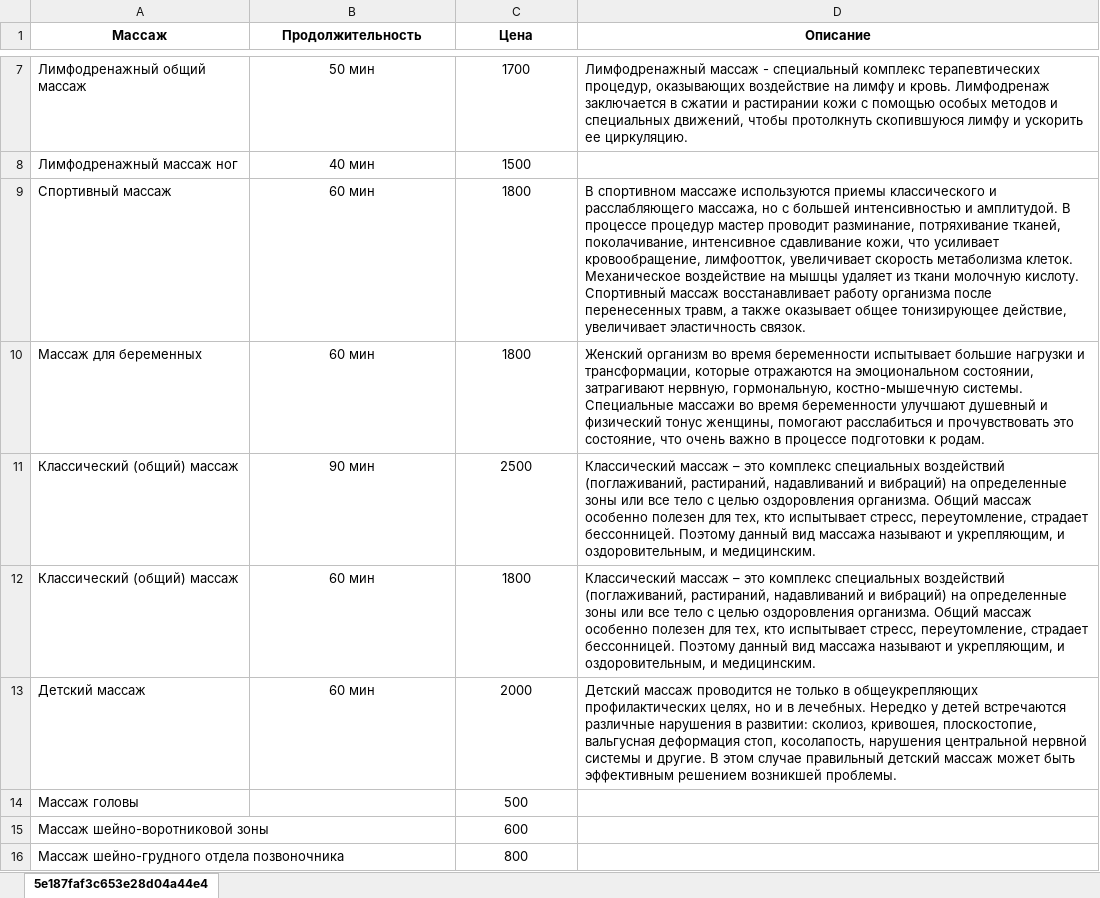
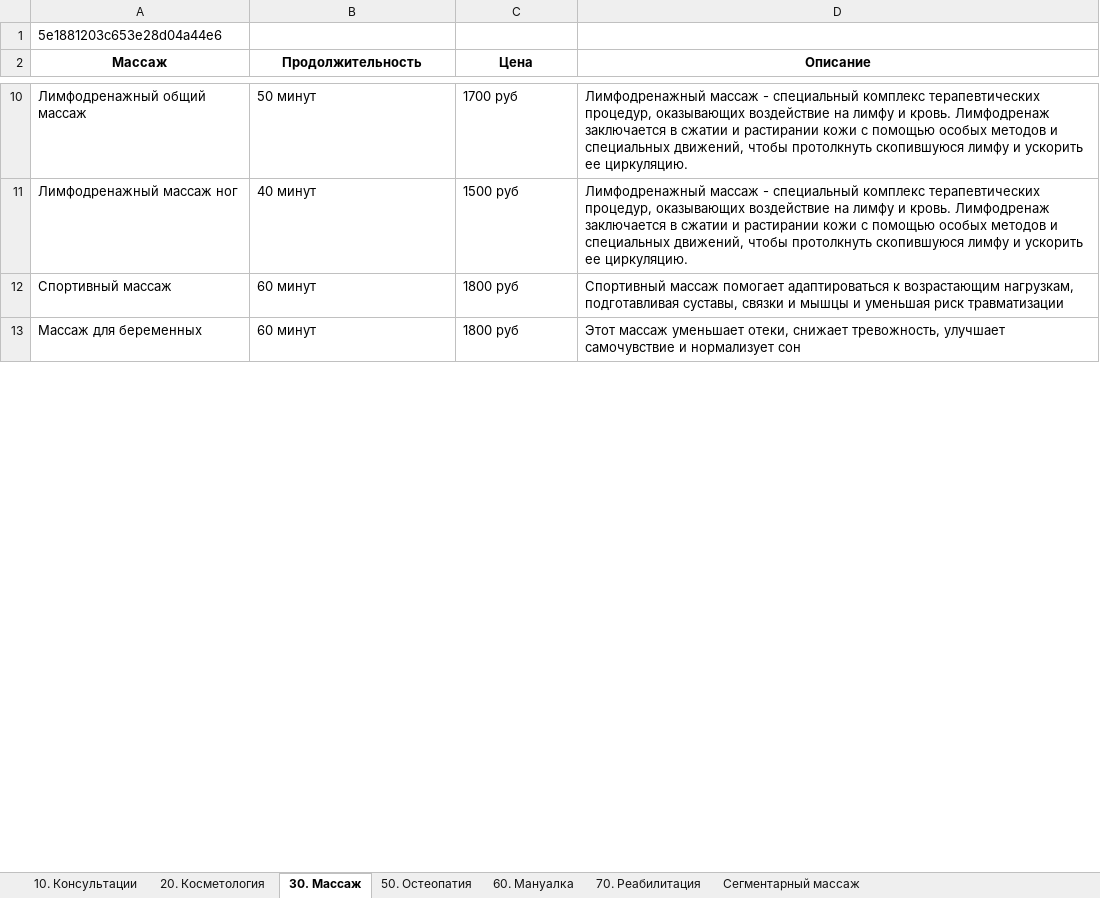
Before and after one commit to blaze-su/imed, an Excel workbook: server/price.xlsx, sheet 30. Массаж, drawn as a sheet; only a part is shown, gaps mark what is left out; values as stored, in another font and other column widths than the file's, no borders; removed rows and columns are numbered as before the commit, all else as after; the diff covers the shown part only; the diff names each change by its address in the sheet, - before the commit and + after, or states it on an @@ line.

```diff
--- a/server/price.xlsx (sheet 30. Массаж)
+++ b/server/price.xlsx (sheet 30. Массаж)
-sheet tab: 5e187faf3c653e28d04a44e4
+sheet tab: 30. Массаж
+sheet tab: 10. Консультации
+sheet tab: 20. Косметология
+sheet tab: 50. Остеопатия
+sheet tab: 60. Мануалка
+sheet tab: 70. Реабилитация
+sheet tab: Сегментарный массаж
+row 1: 5e1881203c653e28d04a44e6
-B10 (Продолжительность): 50 мин
+B10 (Продолжительность): 50 минут
-B10:C13 alignment: center
+B10:C13 alignment: left
-C10 (Цена): 1700
+C10 (Цена): 1700 руб
-B11 (Продолжительность): 40 мин
+B11 (Продолжительность): 40 минут
-C11 (Цена): 1500
+C11 (Цена): 1500 руб
-D11 (Описание): (empty)
+D11 (Описание): Лимфодренажный массаж - специальный комплекс терапевтических процедур, оказывающих воздействие на лимфу и кровь. Лимфодренаж заключается в сжатии и растирании кожи с помощью особых методов и специальных движений, чтобы протолкнуть скопившуюся лимфу и ускорить ее циркуляцию.
-B12:B13 (Продолжительность): 60 мин
+B12:B13 (Продолжительность): 60 минут
-C12:C13 (Цена): 1800
+C12:C13 (Цена): 1800 руб
-D12 (Описание): В спортивном массаже используются приемы классического и расслабляющего массажа, но с большей интенсивностью и амплитудой. В процессе процедур мастер проводит разминание, потряхивание тканей, поколачивание, интенсивное сдавливание кожи, что усиливает кровообращение, лимфоотток, увеличивает скорость метаболизма клеток. Механическое воздействие на мышцы удаляет из ткани молочную кислоту. Спортивный массаж восстанавливает работу организма после перенесенных травм, а также оказывает общее тонизирующее действие, увеличивает эластичность связок.
+D12 (Описание): Спортивный массаж помогает адаптироваться к возрастающим нагрузкам, подготавливая суставы, связки и мышцы и уменьшая риск травматизации
-D13 (Описание): Женский организм во время беременности испытывает большие нагрузки и трансформации, которые отражаются на эмоциональном состоянии, затрагивают нервную, гормональную, костно-мышечную системы. Специальные массажи во время беременности улучшают душевный и физический тонус женщины, помогают расслабиться и прочувствовать это состояние, что очень важно в процессе подготовки к родам.
+D13 (Описание): Этот массаж уменьшает отеки, снижает тревожность, улучшает самочувствие и нормализует сон
-row 11: Классический (общий) массаж | 90 мин | 2500 | Классический массаж – это комплекс специальных воздействий (поглаживаний, растираний, надавливаний и вибраций) на определенные зоны или все тело с целью оздоровления организма. Общий массаж особенно полезен для тех, кто испытывает стресс, переутомление, страдает бессонницей. Поэтому данный вид массажа называют и укрепляющим, и оздоровительным, и медицинским.
-row 12: Классический (общий) массаж | 60 мин | 1800 | Классический массаж – это комплекс специальных воздействий (поглаживаний, растираний, надавливаний и вибраций) на определенные зоны или все тело с целью оздоровления организма. Общий массаж особенно полезен для тех, кто испытывает стресс, переутомление, страдает бессонницей. Поэтому данный вид массажа называют и укрепляющим, и оздоровительным, и медицинским.
-row 13: Детский массаж | 60 мин | 2000 | Детский массаж проводится не только в общеукрепляющих профилактических целях, но и в лечебных. Нередко у детей встречаются различные нарушения в развитии: сколиоз, кривошея, плоскостопие, вальгусная деформация стоп, косолапость, нарушения центральной нервной системы и другие. В этом случае правильный детский массаж может быть эффективным решением возникшей проблемы.
-row 14: Массаж головы |  | 500
-row 15: Массаж шейно-воротниковой зоны |  | 600
-row 16: Массаж шейно-грудного отдела позвоночника |  | 800
```
Also changed, not shown: 13 added rows, 17 removed rows, 6 edited cells and cell formats elsewhere in this sheet, 4 other files.
